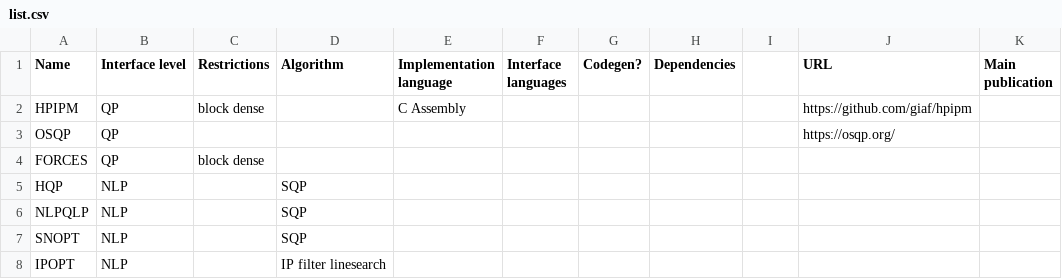
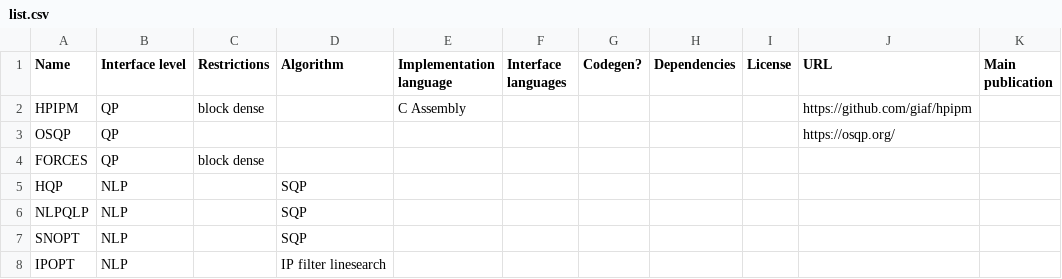
Before and after one commit to meco-group/dynamic_optimization_inventory, a CSV file: list.csv, drawn as a sheet; only a part is shown.

Commit message:
license column

```diff
--- a/list.csv
+++ b/list.csv
@@ -1,2 +1,2 @@
-Name,Interface level,Restrictions,Algorithm,Implementation language,Interface languages,Codegen?,Dependencies,,URL,Main publication
+Name,Interface level,Restrictions,Algorithm,Implementation language,Interface languages,Codegen?,Dependencies,License,URL,Main publication
 HPIPM,QP,block dense,,C Assembly,,,,,https://github.com/giaf/hpipm,
```
